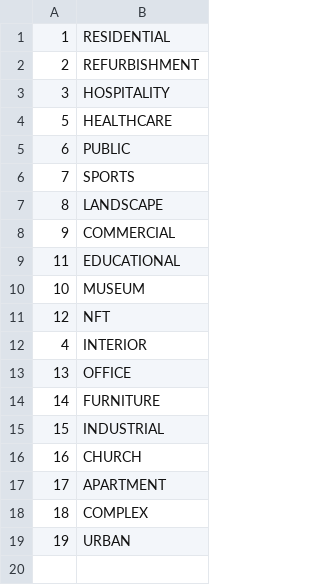
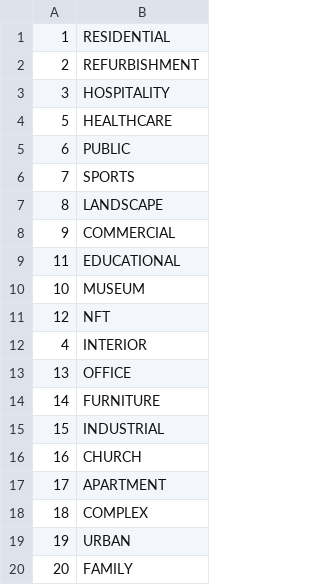
Before and after one commit to symonkipkemei/fmd-repo, a CSV file: files/project_category.csv, drawn as a sheet; the diff names each change by its address in the sheet, - before the commit and + after, or states it on an @@ line.

```diff
--- a/files/project_category.csv
+++ b/files/project_category.csv
+row 20: 20 | FAMILY
```
Also changed, not shown: 3 other files.
